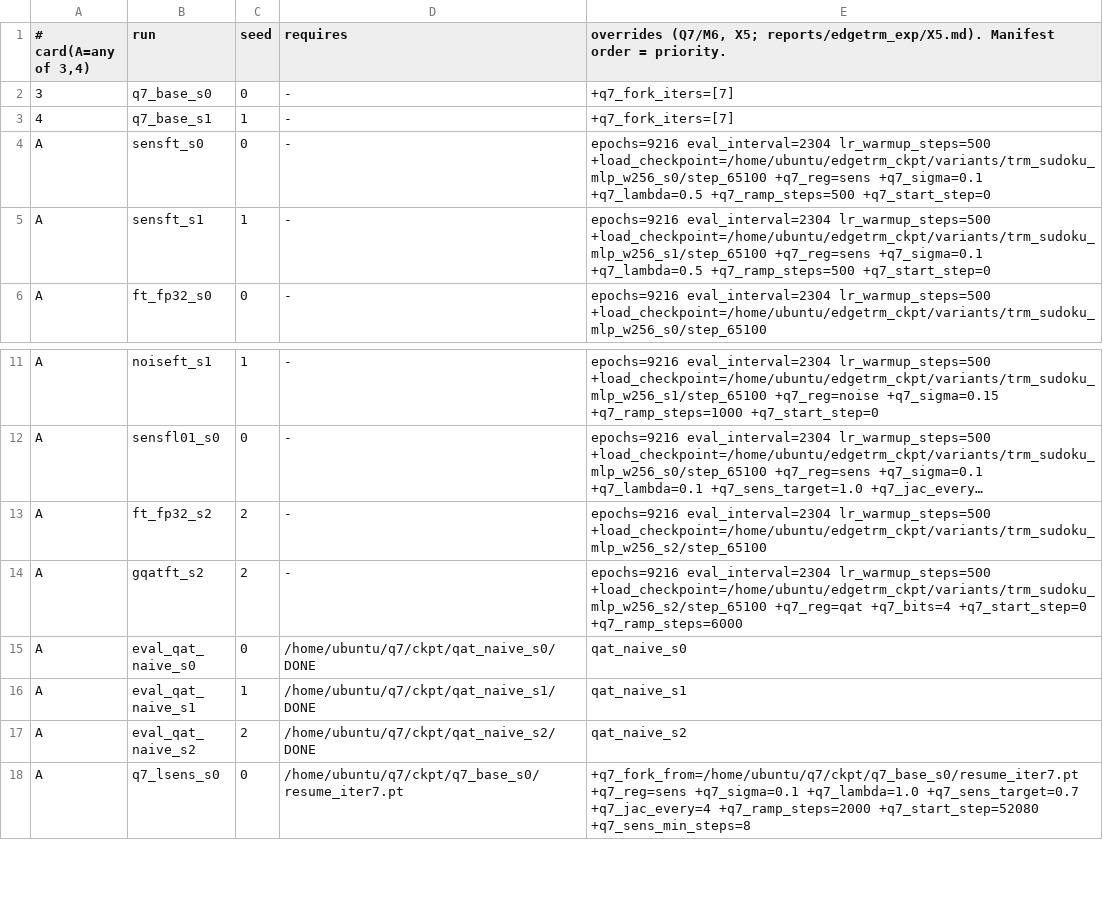
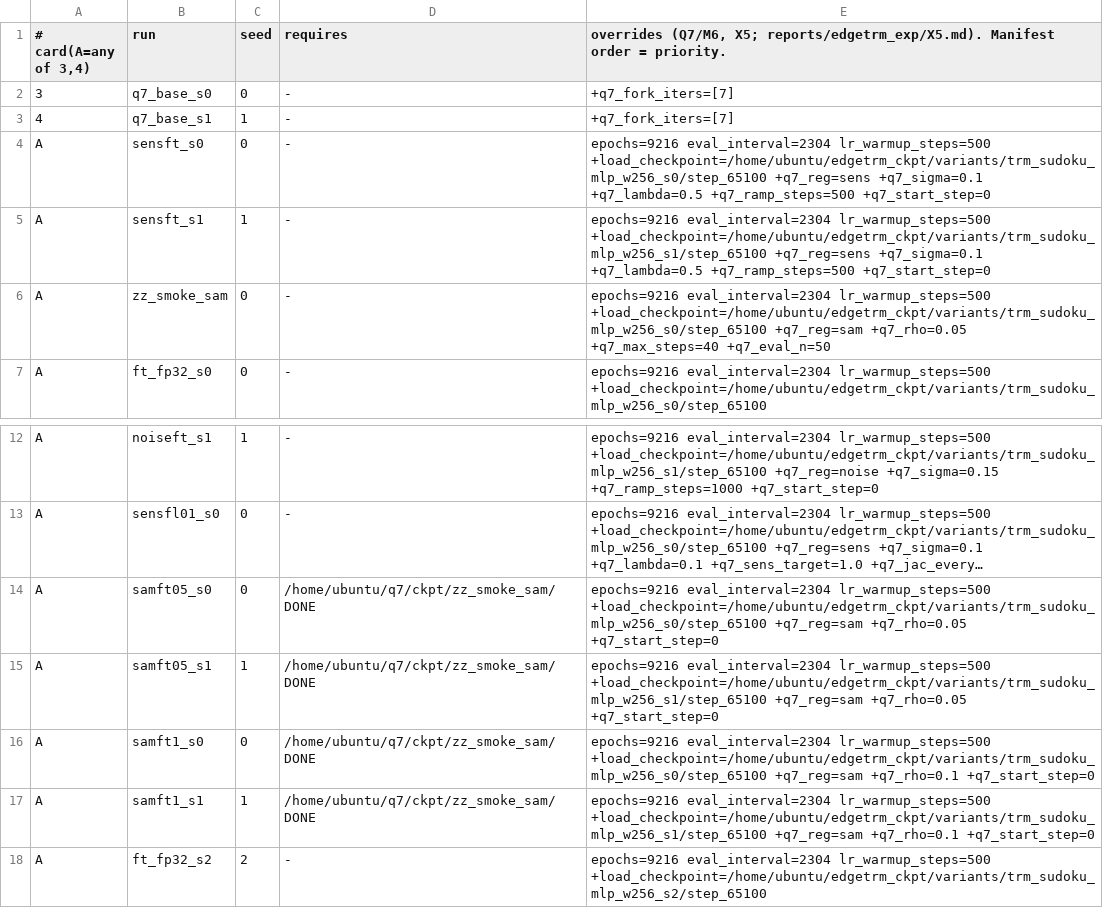
Before and after one commit to stevenkolawole/EdgeTRM, a TSV file: q7/p4d_manifest.tsv, drawn as a sheet; only a part is shown, gaps mark what is left out; the shorter side is filled out with more unchanged rows; long unchanged cells end in …; the diff names each change by its address in the sheet, - before the commit and + after, or states it on an @@ line.

Commit message:
SAM/ASAM training arm (q7_reg=sam|asam, q7_rho); runner keeps priority order; manifest: SAM smoke and samft rho 0.05/0.1 x seeds 0/1 after the controls

```diff
--- a/q7/p4d_manifest.tsv
+++ b/q7/p4d_manifest.tsv
+row 6: A | zz_smoke_sam | 0 | - | epochs=9216 eval_interval=2304 lr_warmup_steps=500 +load_checkpoint=/home/ubuntu/edgetrm_ckpt/variants/trm_sudoku_mlp_w256_s0/step_65100 +q7_reg=sam +q7_rho=0.05 +q7_max_steps=40 +q7_eval_n=50
+row 14: A | samft05_s0 | 0 | /home/ubuntu/q7/ckpt/zz_smoke_sam/DONE | epochs=9216 eval_interval=2304 lr_warmup_steps=500 +load_checkpoint=/home/ubuntu/edgetrm_ckpt/variants/trm_sudoku_mlp_w256_s0/step_65100 +q7_reg=sam +q7_rho=0.05 +q7_start_step=0
+row 15: A | samft05_s1 | 1 | /home/ubuntu/q7/ckpt/zz_smoke_sam/DONE | epochs=9216 eval_interval=2304 lr_warmup_steps=500 +load_checkpoint=/home/ubuntu/edgetrm_ckpt/variants/trm_sudoku_mlp_w256_s1/step_65100 +q7_reg=sam +q7_rho=0.05 +q7_start_step=0
+row 16: A | samft1_s0 | 0 | /home/ubuntu/q7/ckpt/zz_smoke_sam/DONE | epochs=9216 eval_interval=2304 lr_warmup_steps=500 +load_checkpoint=/home/ubuntu/edgetrm_ckpt/variants/trm_sudoku_mlp_w256_s0/step_65100 +q7_reg=sam +q7_rho=0.1 +q7_start_step=0
+row 17: A | samft1_s1 | 1 | /home/ubuntu/q7/ckpt/zz_smoke_sam/DONE | epochs=9216 eval_interval=2304 lr_warmup_steps=500 +load_checkpoint=/home/ubuntu/edgetrm_ckpt/variants/trm_sudoku_mlp_w256_s1/step_65100 +q7_reg=sam +q7_rho=0.1 +q7_start_step=0
```
Also changed, not shown: 2 other files.
